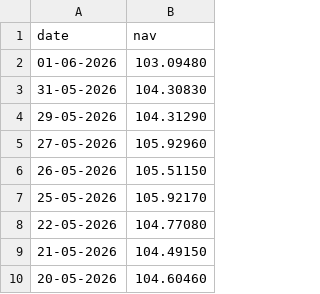
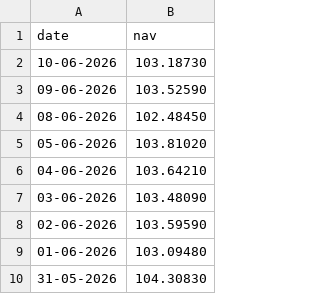
Before and after one commit to RadheShivam/RadheShivam-bluestock_mf_capstone, a CSV file: data/raw/ICICI_Bluechip.csv, drawn as a sheet; only a part is shown; the shorter side is filled out with more unchanged rows; the diff names each change by its address in the sheet, - before the commit and + after, or states it on an @@ line.

```diff
--- a/data/raw/ICICI_Bluechip.csv
+++ b/data/raw/ICICI_Bluechip.csv
+row 2: 10-06-2026 | 103.18730
+row 3: 09-06-2026 | 103.52590
+row 4: 08-06-2026 | 102.48450
+row 5: 05-06-2026 | 103.81020
+row 6: 04-06-2026 | 103.64210
+row 7: 03-06-2026 | 103.48090
+row 8: 02-06-2026 | 103.59590
```
Also changed, not shown: data/raw/Axis_Bluechip.csv, data/raw/Kotak_Bluechip.csv, 15 other files.
